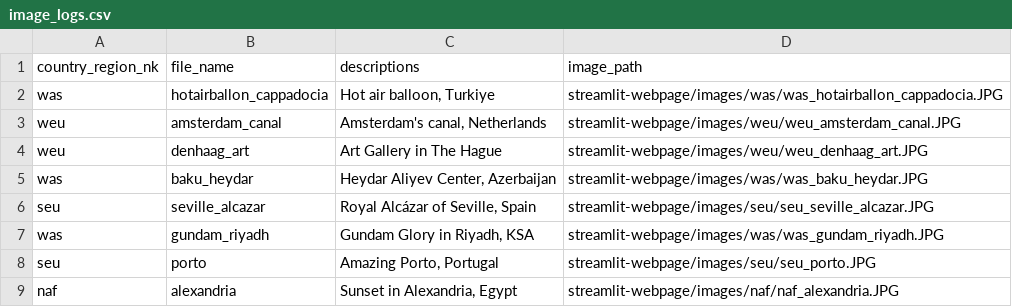
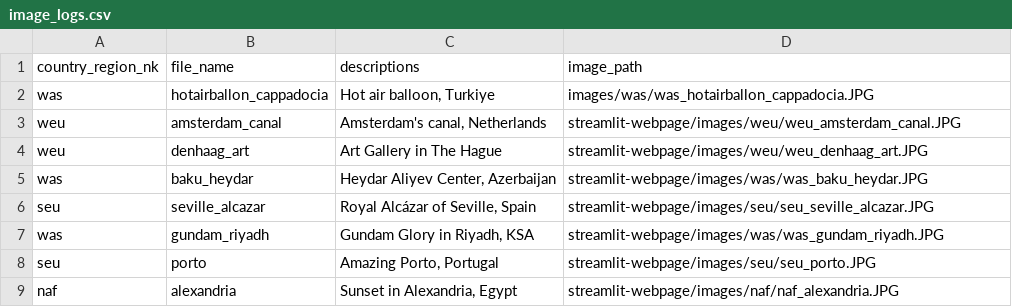
Before and after one commit to hengki-irawan/streamlit-webpage, a CSV file: image_logs.csv, drawn as a sheet; only a part is shown.

Commit message:
test

```diff
--- a/image_logs.csv
+++ b/image_logs.csv
@@ -1,3 +1,3 @@
 country_region_nk,file_name,descriptions,image_path
-was,hotairballon_cappadocia,"Hot air balloon, Turkiye",streamlit-webpage/images/was/was_hotairballon_cappadocia.JPG
+was,hotairballon_cappadocia,"Hot air balloon, Turkiye",images/was/was_hotairballon_cappadocia.JPG
 weu,amsterdam_canal,"Amsterdam's canal, Netherlands",streamlit-webpage/images/weu/weu_amsterdam_canal.JPG
```
